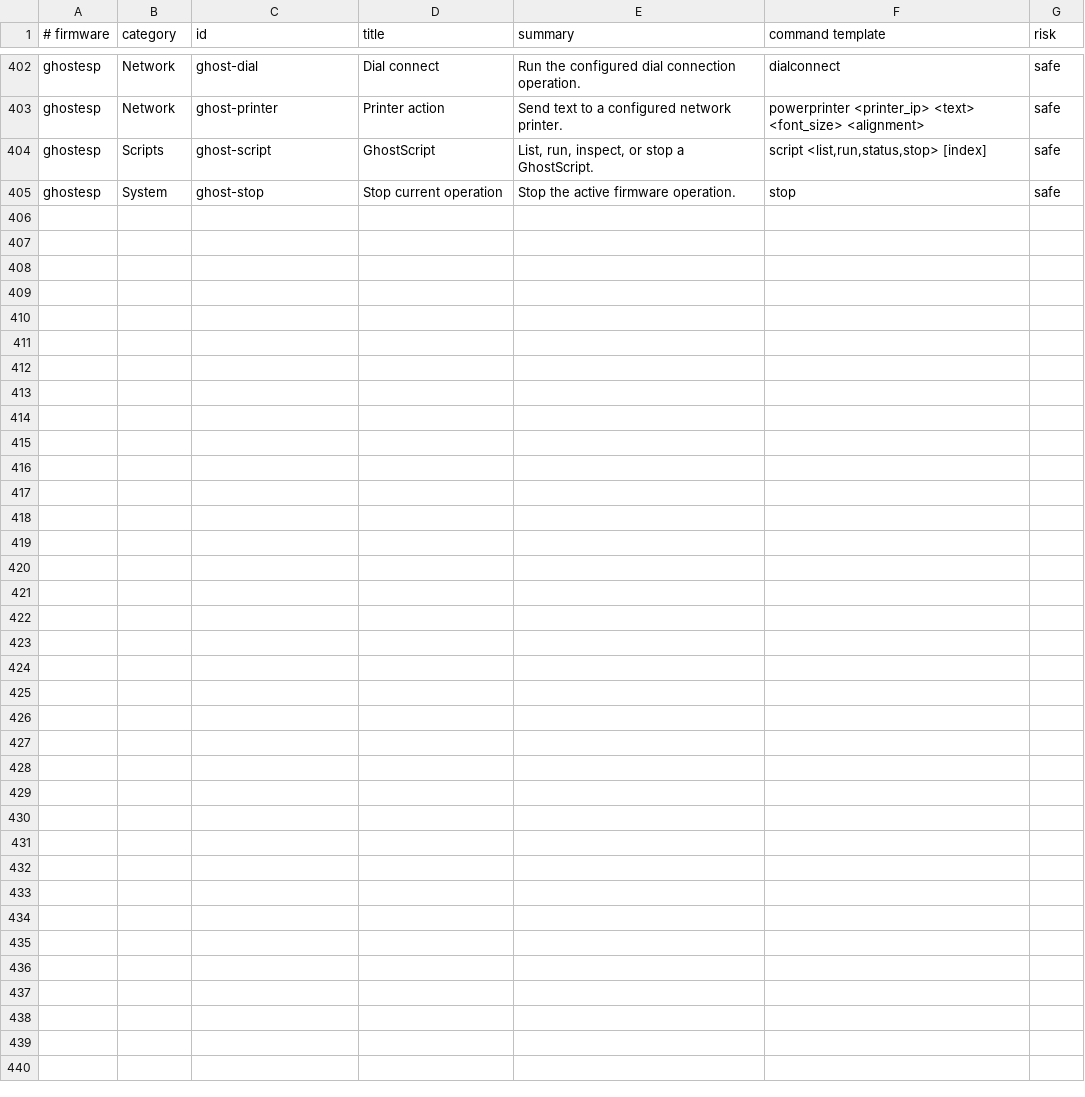
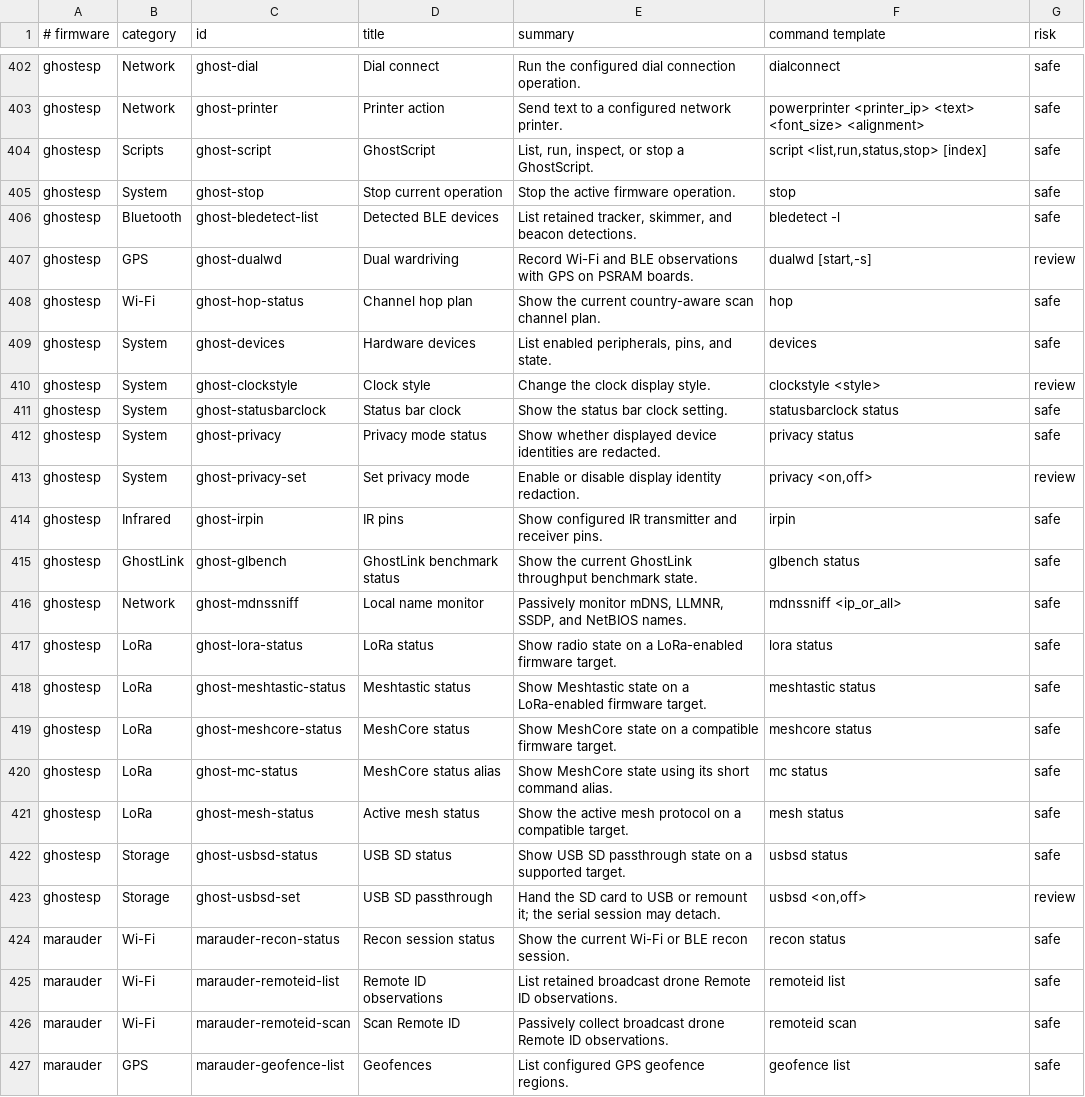
Before and after one commit to Unkl3Errl/HeltecController, a TSV file: app/src/main/assets/firmware_commands.tsv, drawn as a sheet; only a part is shown, gaps mark what is left out; the diff names each change by its address in the sheet, - before the commit and + after, or states it on an @@ line.

Commit message:
Bundle current Heltec firmware in Android 0.14.3

```diff
--- a/app/src/main/assets/firmware_commands.tsv
+++ b/app/src/main/assets/firmware_commands.tsv
+row 406: ghostesp | Bluetooth | ghost-bledetect-list | Detected BLE devices | List retained tracker, skimmer, and beacon detections. | bledetect -l | safe
+row 407: ghostesp | GPS | ghost-dualwd | Dual wardriving | Record Wi-Fi and BLE observations with GPS on PSRAM boards. | dualwd [start,-s] | review
+row 408: ghostesp | Wi-Fi | ghost-hop-status | Channel hop plan | Show the current country-aware scan channel plan. | hop | safe
+row 409: ghostesp | System | ghost-devices | Hardware devices | List enabled peripherals, pins, and state. | devices | safe
+row 410: ghostesp | System | ghost-clockstyle | Clock style | Change the clock display style. | clockstyle <style> | review
+row 411: ghostesp | System | ghost-statusbarclock | Status bar clock | Show the status bar clock setting. | statusbarclock status | safe
+row 412: ghostesp | System | ghost-privacy | Privacy mode status | Show whether displayed device identities are redacted. | privacy status | safe
+row 413: ghostesp | System | ghost-privacy-set | Set privacy mode | Enable or disable display identity redaction. | privacy <on,off> | review
+row 414: ghostesp | Infrared | ghost-irpin | IR pins | Show configured IR transmitter and receiver pins. | irpin | safe
+row 415: ghostesp | GhostLink | ghost-glbench | GhostLink benchmark status | Show the current GhostLink throughput benchmark state. | glbench status | safe
+row 416: ghostesp | Network | ghost-mdnssniff | Local name monitor | Passively monitor mDNS, LLMNR, SSDP, and NetBIOS names. | mdnssniff <ip_or_all> | safe
+row 417: ghostesp | LoRa | ghost-lora-status | LoRa status | Show radio state on a LoRa-enabled firmware target. | lora status | safe
+row 418: ghostesp | LoRa | ghost-meshtastic-status | Meshtastic status | Show Meshtastic state on a LoRa-enabled firmware target. | meshtastic status | safe
+row 419: ghostesp | LoRa | ghost-meshcore-status | MeshCore status | Show MeshCore state on a compatible firmware target. | meshcore status | safe
+row 420: ghostesp | LoRa | ghost-mc-status | MeshCore status alias | Show MeshCore state using its short command alias. | mc status | safe
+row 421: ghostesp | LoRa | ghost-mesh-status | Active mesh status | Show the active mesh protocol on a compatible target. | mesh status | safe
+row 422: ghostesp | Storage | ghost-usbsd-status | USB SD status | Show USB SD passthrough state on a supported target. | usbsd status | safe
+row 423: ghostesp | Storage | ghost-usbsd-set | USB SD passthrough | Hand the SD card to USB or remount it; the serial session may detach. | usbsd <on,off> | review
+row 424: marauder | Wi-Fi | marauder-recon-status | Recon session status | Show the current Wi-Fi or BLE recon session. | recon status | safe
+row 425: marauder | Wi-Fi | marauder-remoteid-list | Remote ID observations | List retained broadcast drone Remote ID observations. | remoteid list | safe
+row 426: marauder | Wi-Fi | marauder-remoteid-scan | Scan Remote ID | Passively collect broadcast drone Remote ID observations. | remoteid scan | safe
+row 427: marauder | GPS | marauder-geofence-list | Geofences | List configured GPS geofence regions. | geofence list | safe
```
Also changed, not shown: 14 other files.
